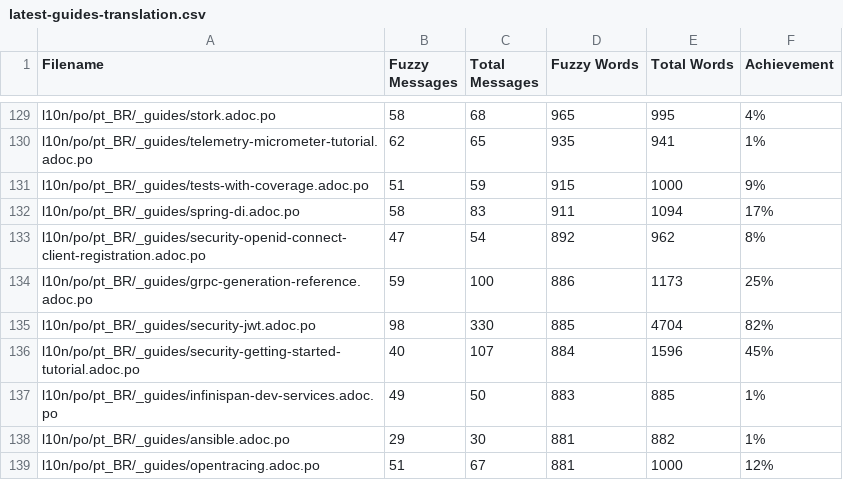
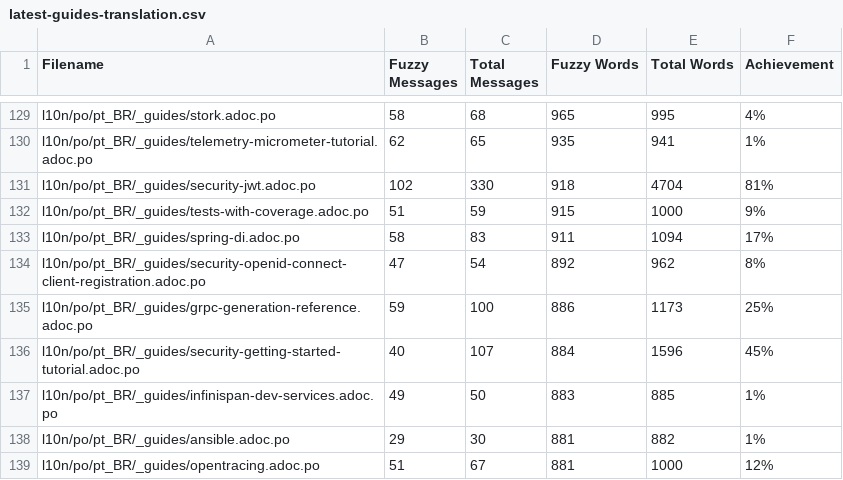
Before and after one commit to quarkusio/pt.quarkus.io, a CSV file: l10n/stats/latest-guides-translation.csv, drawn as a sheet; only a part is shown, gaps mark what is left out.

Commit message:
Update translation stats

```diff
--- a/l10n/stats/latest-guides-translation.csv
+++ b/l10n/stats/latest-guides-translation.csv
@@ -130,2 +130,3 @@ l10n/po/pt_BR/_guides/stork.adoc.po, 58, 68, 965, 995, 4%
 l10n/po/pt_BR/_guides/telemetry-micrometer-tutorial.adoc.po, 62, 65, 935, 941, 1%
+l10n/po/pt_BR/_guides/security-jwt.adoc.po, 102, 330, 918, 4704, 81%
 l10n/po/pt_BR/_guides/tests-with-coverage.adoc.po, 51, 59, 915, 1000, 9%
@@ -134,3 +135,2 @@ l10n/po/pt_BR/_guides/security-openid-connect-client-registration.adoc.po, 47, 5
 l10n/po/pt_BR/_guides/grpc-generation-reference.adoc.po, 59, 100, 886, 1173, 25%
-l10n/po/pt_BR/_guides/security-jwt.adoc.po, 98, 330, 885, 4704, 82%
 l10n/po/pt_BR/_guides/security-getting-started-tutorial.adoc.po, 40, 107, 884, 1596, 45%
```
Also changed, not shown: l10n/stats/main-guides-translation.csv, l10n/stats/posts-translation.csv.
